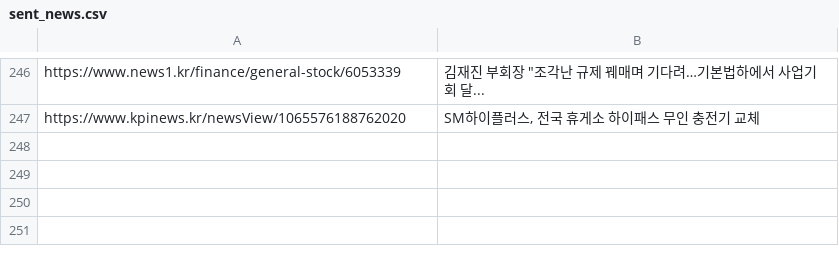
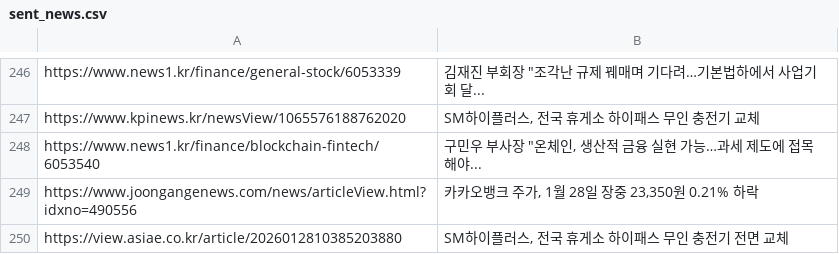
Before and after one commit to dhlee13147-lang/my-news-bot, a CSV file: sent_news.csv, drawn as a sheet; only a part is shown, gaps mark what is left out; the diff names each change by its address in the sheet, - before the commit and + after, or states it on an @@ line.

```diff
--- a/sent_news.csv
+++ b/sent_news.csv
+row 248: https://www.news1.kr/finance/blockchain-fintech/6053540 | 구민우 부사장 "온체인, 생산적 금융 실현 가능…과세 제도에 접목해야...
+row 249: https://www.joongangenews.com/news/articleView.html?idxno=490556 | 카카오뱅크 주가, 1월 28일 장중 23,350원 0.21% 하락
+row 250: https://view.asiae.co.kr/article/2026012810385203880 | SM하이플러스, 전국 휴게소 하이패스 무인 충전기 전면 교체
```
